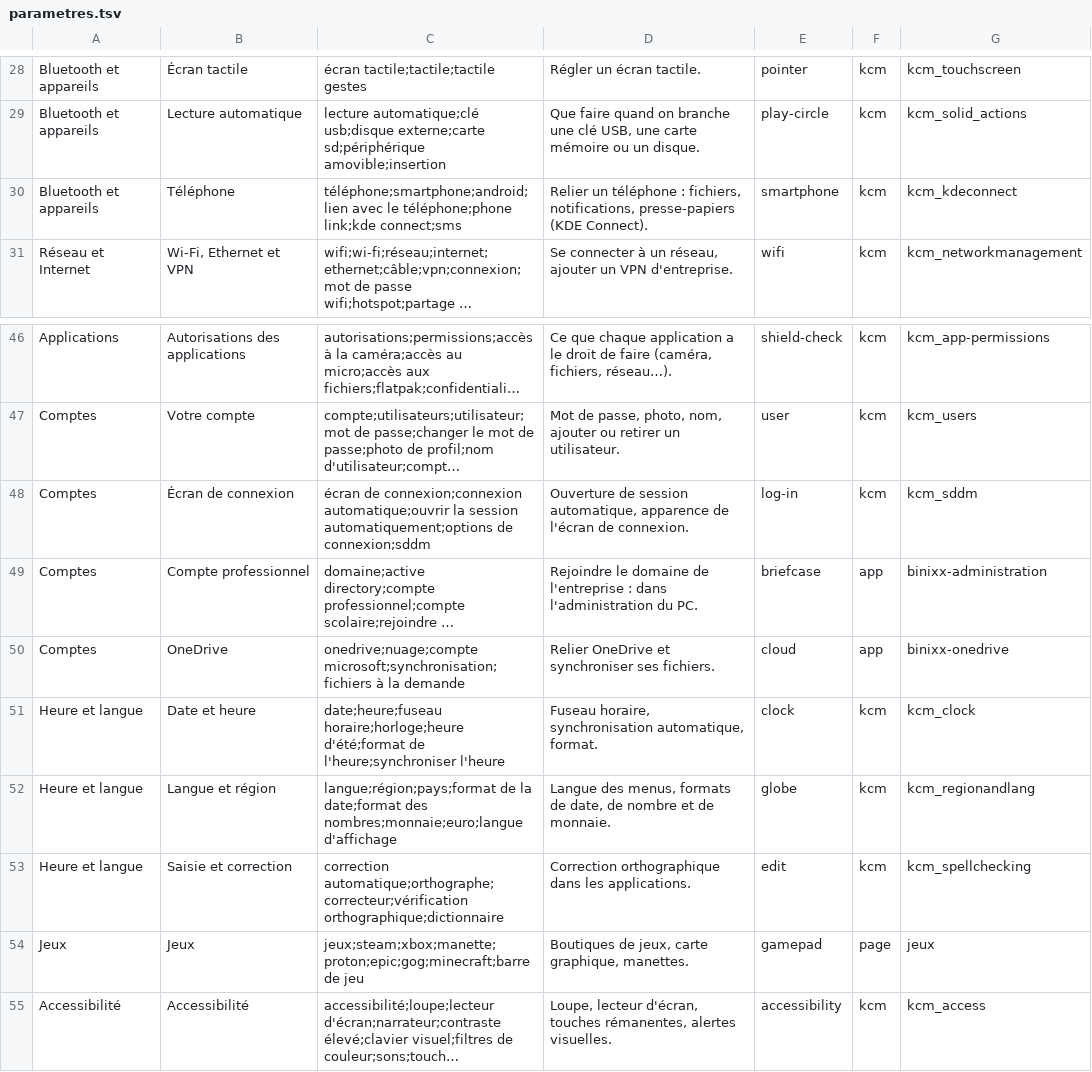
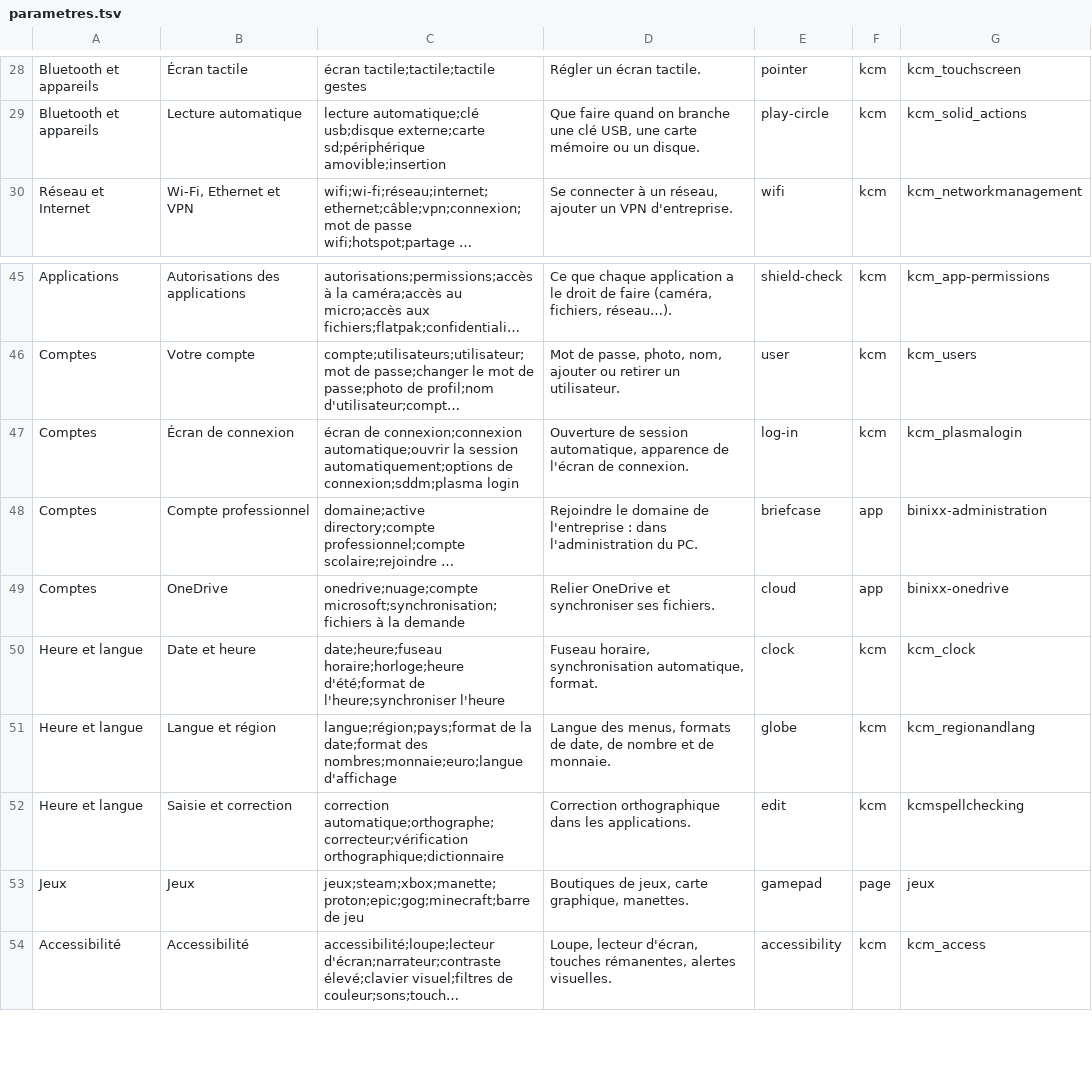
Before and after one commit to Nic69Han/BinixX-OS, a TSV file: system_files/usr/share/binixx/parametres/parametres.tsv, drawn as a sheet; only a part is shown, gaps mark what is left out; long unchanged cells end in …; removed rows and columns are numbered as before the commit, all else as after; the diff names each change by its address in the sheet, - before the commit and + after, or states it on an @@ line.

```diff
--- a/system_files/usr/share/binixx/parametres/parametres.tsv
+++ b/system_files/usr/share/binixx/parametres/parametres.tsv
-row 30: Bluetooth et appareils | Téléphone | téléphone;smartphone;android;lien avec le téléphone;phone link;kde connect;sms | Relier un téléphone : fichiers, notifications, presse-papiers (KDE Connect). | smartphone | kcm | kcm_kdeconnect
-C47: …automatiquement;options de connexion;sddm
+C47: …automatiquement;options de connexion;sddm;plasma login
-G47: kcm_sddm
+G47: kcm_plasmalogin
-G52: kcm_spellchecking
+G52: kcmspellchecking
```
Also changed, not shown: 3 other files.
